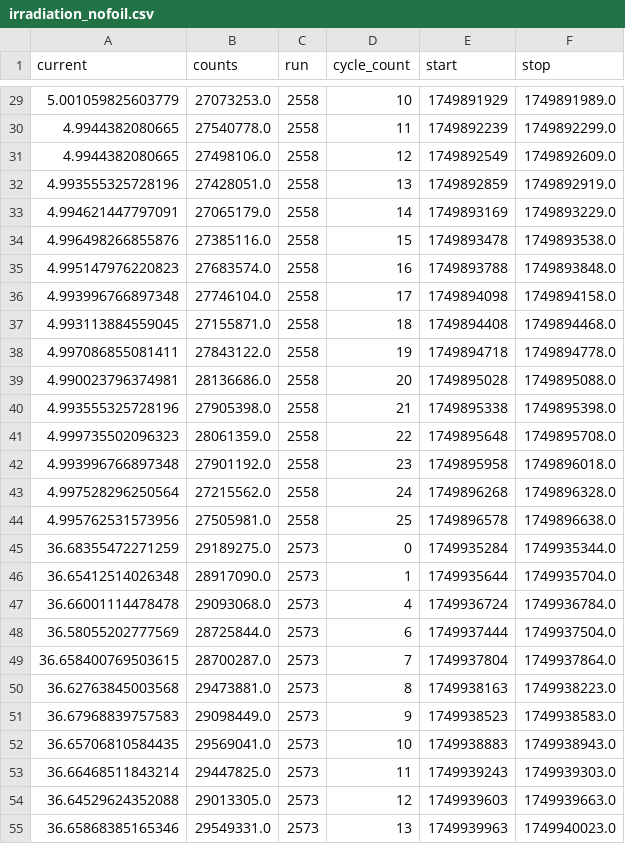
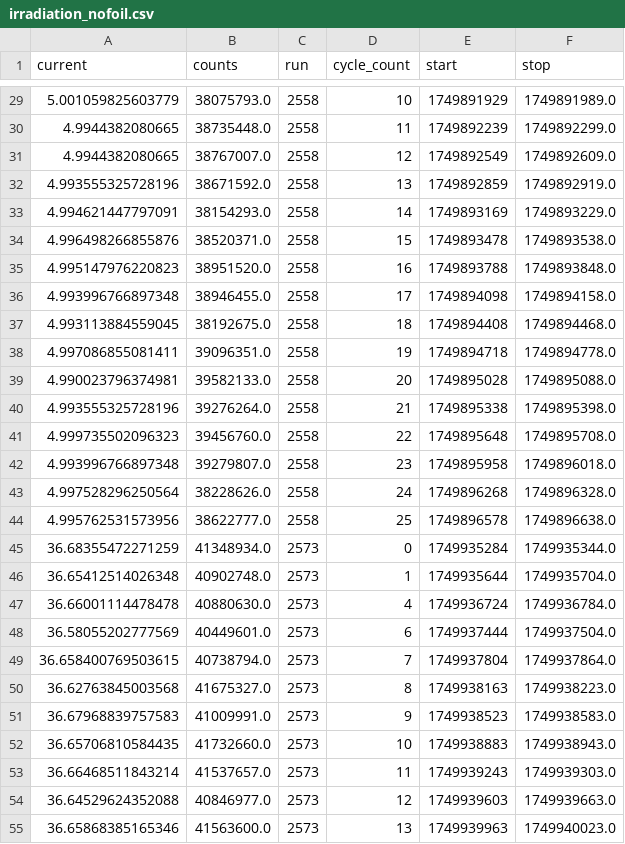
Before and after one commit to ucn-triumf/ucndata, a CSV file: counts_vs_current/irradiation_nofoil.csv, drawn as a sheet; only a part is shown, gaps mark what is left out; the diff covers the shown part only.

Commit message:
Fixed irradiation counts

```diff
--- a/counts_vs_current/irradiation_nofoil.csv
+++ b/counts_vs_current/irradiation_nofoil.csv
@@ -29,27 +29,27 @@ current,counts,run,cycle_count,start,stop
-5.001059825603779,27073253.0,2558,10,1749891929,1749891989.0
-4.9944382080665,27540778.0,2558,11,1749892239,1749892299.0
-4.9944382080665,27498106.0,2558,12,1749892549,1749892609.0
-4.993555325728196,27428051.0,2558,13,1749892859,1749892919.0
-4.994621447797091,27065179.0,2558,14,1749893169,1749893229.0
-4.996498266855876,27385116.0,2558,15,1749893478,1749893538.0
-4.995147976220823,27683574.0,2558,16,1749893788,1749893848.0
-4.993996766897348,27746104.0,2558,17,1749894098,1749894158.0
-4.993113884559045,27155871.0,2558,18,1749894408,1749894468.0
-4.997086855081411,27843122.0,2558,19,1749894718,1749894778.0
-4.990023796374981,28136686.0,2558,20,1749895028,1749895088.0
-4.993555325728196,27905398.0,2558,21,1749895338,1749895398.0
-4.999735502096323,28061359.0,2558,22,1749895648,1749895708.0
-4.993996766897348,27901192.0,2558,23,1749895958,1749896018.0
-4.997528296250564,27215562.0,2558,24,1749896268,1749896328.0
-4.995762531573956,27505981.0,2558,25,1749896578,1749896638.0
-36.68355472271259,29189275.0,2573,0,1749935284,1749935344.0
-36.65412514026348,28917090.0,2573,1,1749935644,1749935704.0
-36.66001114478478,29093068.0,2573,4,1749936724,1749936784.0
-36.58055202777569,28725844.0,2573,6,1749937444,1749937504.0
-36.658400769503615,28700287.0,2573,7,1749937804,1749937864.0
-36.62763845003568,29473881.0,2573,8,1749938163,1749938223.0
-36.67968839757583,29098449.0,2573,9,1749938523,1749938583.0
-36.65706810584435,29569041.0,2573,10,1749938883,1749938943.0
-36.66468511843214,29447825.0,2573,11,1749939243,1749939303.0
-36.64529624352088,29013305.0,2573,12,1749939603,1749939663.0
-36.65868385165346,29549331.0,2573,13,1749939963,1749940023.0
+5.001059825603779,38075793.0,2558,10,1749891929,1749891989.0
+4.9944382080665,38735448.0,2558,11,1749892239,1749892299.0
+4.9944382080665,38767007.0,2558,12,1749892549,1749892609.0
+4.993555325728196,38671592.0,2558,13,1749892859,1749892919.0
+4.994621447797091,38154293.0,2558,14,1749893169,1749893229.0
+4.996498266855876,38520371.0,2558,15,1749893478,1749893538.0
+4.995147976220823,38951520.0,2558,16,1749893788,1749893848.0
+4.993996766897348,38946455.0,2558,17,1749894098,1749894158.0
+4.993113884559045,38192675.0,2558,18,1749894408,1749894468.0
+4.997086855081411,39096351.0,2558,19,1749894718,1749894778.0
+4.990023796374981,39582133.0,2558,20,1749895028,1749895088.0
+4.993555325728196,39276264.0,2558,21,1749895338,1749895398.0
+4.999735502096323,39456760.0,2558,22,1749895648,1749895708.0
+4.993996766897348,39279807.0,2558,23,1749895958,1749896018.0
+4.997528296250564,38228626.0,2558,24,1749896268,1749896328.0
+4.995762531573956,38622777.0,2558,25,1749896578,1749896638.0
+36.68355472271259,41348934.0,2573,0,1749935284,1749935344.0
+36.65412514026348,40902748.0,2573,1,1749935644,1749935704.0
+36.66001114478478,40880630.0,2573,4,1749936724,1749936784.0
+36.58055202777569,40449601.0,2573,6,1749937444,1749937504.0
+36.658400769503615,40738794.0,2573,7,1749937804,1749937864.0
+36.62763845003568,41675327.0,2573,8,1749938163,1749938223.0
+36.67968839757583,41009991.0,2573,9,1749938523,1749938583.0
+36.65706810584435,41732660.0,2573,10,1749938883,1749938943.0
+36.66468511843214,41537657.0,2573,11,1749939243,1749939303.0
+36.64529624352088,40846977.0,2573,12,1749939603,1749939663.0
+36.65868385165346,41563600.0,2573,13,1749939963,1749940023.0
```
Also changed, not shown: 76 edited cells elsewhere in this file, 2 other files.
